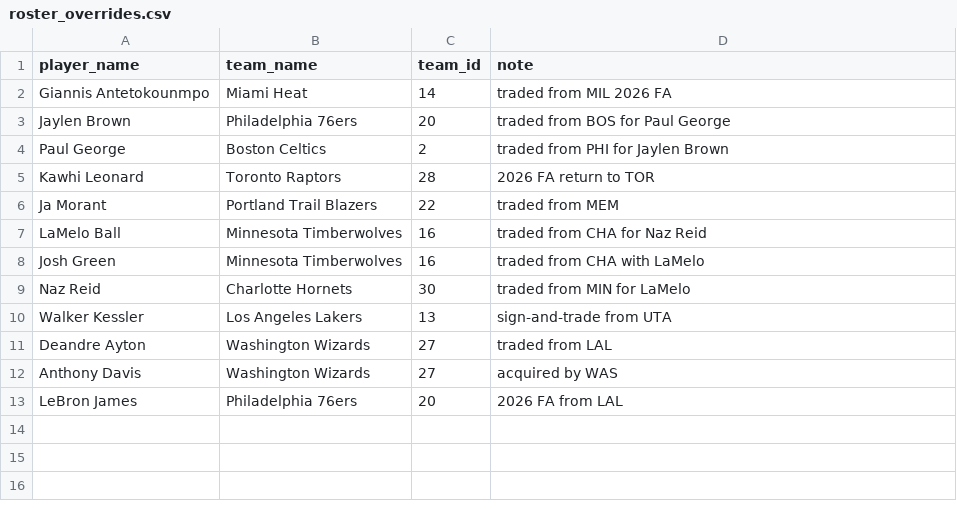
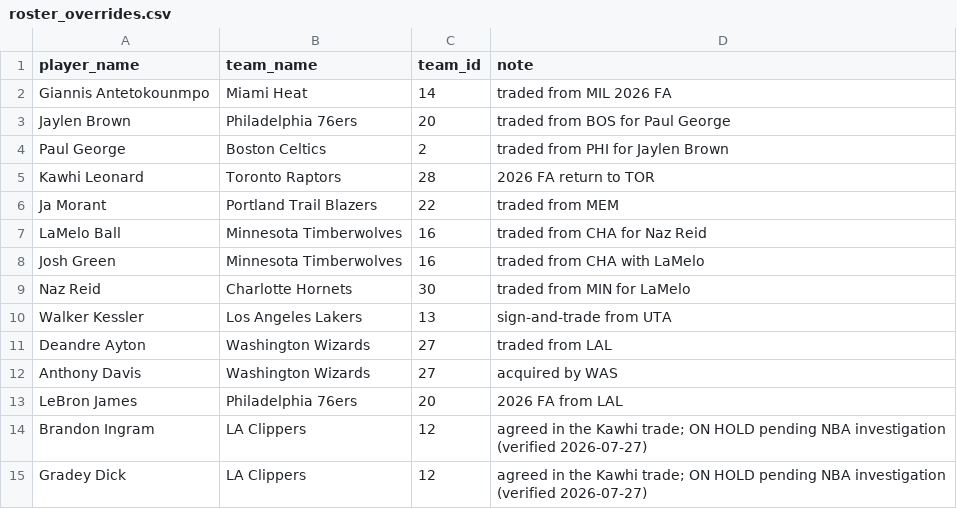
Before and after one commit to atr777/nba-elo, a CSV file: data/manual/roster_overrides.csv, drawn as a sheet; the diff names each change by its address in the sheet, - before the commit and + after, or states it on an @@ line.

```diff
--- a/data/manual/roster_overrides.csv
+++ b/data/manual/roster_overrides.csv
+row 14: Brandon Ingram | LA Clippers | 12 | agreed in the Kawhi trade; ON HOLD pending NBA investigation (verified 2026-07-27)
+row 15: Gradey Dick | LA Clippers | 12 | agreed in the Kawhi trade; ON HOLD pending NBA investigation (verified 2026-07-27)
```
Also changed, not shown: data/exports/preseason_ratings.csv, data/exports/roster_deltas.csv, 3 other files.
